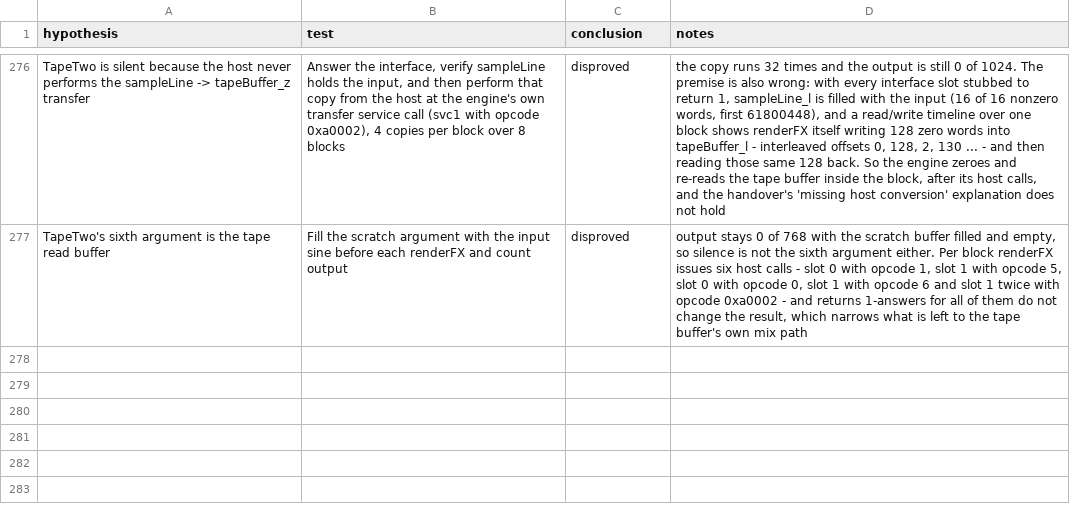
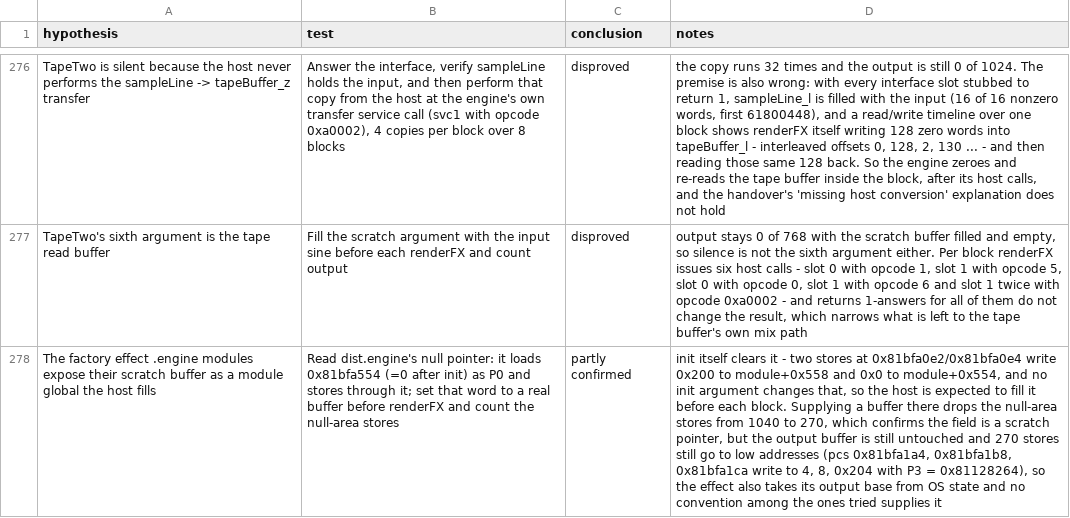
Before and after one commit to ioma8/opz-firmware-notes, a CSV file: HYPOTHESES.csv, drawn as a sheet; only a part is shown, gaps mark what is left out; the diff names each change by its address in the sheet, - before the commit and + after, or states it on an @@ line.

Commit message:
The effect engines take a scratch pointer from their own data, and still no output base

```diff
--- a/HYPOTHESES.csv
+++ b/HYPOTHESES.csv
+row 278: The factory effect .engine modules expose their scratch buffer as a module global the host fills | Read dist.engine's null pointer: it loads 0x81bfa554 (=0 after init) as P0 and stores through it; set that word to a real buffer before renderFX and count the null-area stores | partly confirmed | init itself clears it - two stores at 0x81bfa0e2/0x81bfa0e4 write 0x200 to module+0x558 and 0x0 to module+0x554, and no init argument changes that, so the host is expected to fill it before each block. Supplying a buffer there drops the null-area stores from 1040 to 270, which confirms the field is a scratch pointer, but the output buffer is still untouched and 270 stores still go to low addresses (pcs 0x81bfa1a4, 0x81bfa1b8, 0x81bfa1ca write to 4, 8, 0x204 with P3 = 0x81128264), so the effect also takes its output base from OS state and no convention among the ones tried supplies it
```
Also changed, not shown: 1 other file.
